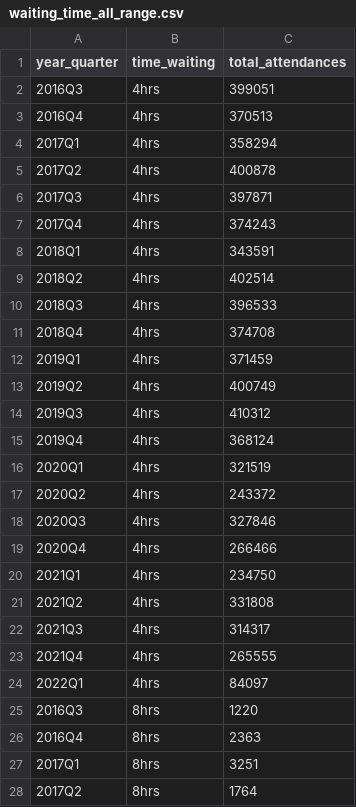
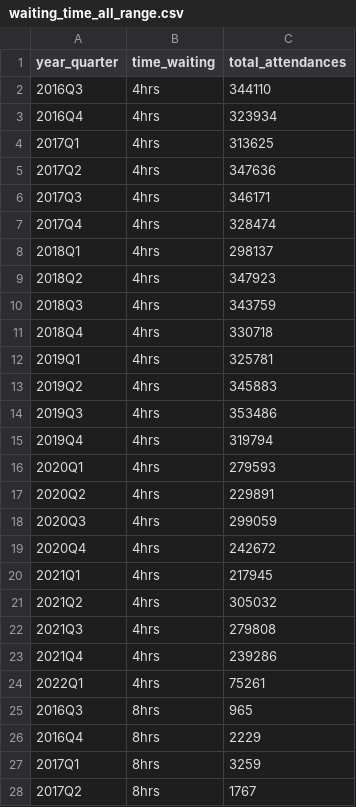
Before and after one commit to jb74cc/rshiny_dashboard_project, a CSV file: nhs_a&e_waiting_time/data/waiting_time_all_range.csv, drawn as a sheet; only a part is shown; the diff covers the shown part only.

```diff
--- a/nhs_a&e_waiting_time/data/waiting_time_all_range.csv
+++ b/nhs_a&e_waiting_time/data/waiting_time_all_range.csv
@@ -1,28 +1,28 @@
 year_quarter,time_waiting,total_attendances
-2016Q3,4hrs,399051
-2016Q4,4hrs,370513
-2017Q1,4hrs,358294
-2017Q2,4hrs,400878
-2017Q3,4hrs,397871
-2017Q4,4hrs,374243
-2018Q1,4hrs,343591
-2018Q2,4hrs,402514
-2018Q3,4hrs,396533
-2018Q4,4hrs,374708
-2019Q1,4hrs,371459
-2019Q2,4hrs,400749
-2019Q3,4hrs,410312
-2019Q4,4hrs,368124
-2020Q1,4hrs,321519
-2020Q2,4hrs,243372
-2020Q3,4hrs,327846
-2020Q4,4hrs,266466
-2021Q1,4hrs,234750
-2021Q2,4hrs,331808
-2021Q3,4hrs,314317
-2021Q4,4hrs,265555
-2022Q1,4hrs,84097
-2016Q3,8hrs,1220
-2016Q4,8hrs,2363
-2017Q1,8hrs,3251
-2017Q2,8hrs,1764
+2016Q3,4hrs,344110
+2016Q4,4hrs,323934
+2017Q1,4hrs,313625
+2017Q2,4hrs,347636
+2017Q3,4hrs,346171
+2017Q4,4hrs,328474
+2018Q1,4hrs,298137
+2018Q2,4hrs,347923
+2018Q3,4hrs,343759
+2018Q4,4hrs,330718
+2019Q1,4hrs,325781
+2019Q2,4hrs,345883
+2019Q3,4hrs,353486
+2019Q4,4hrs,319794
+2020Q1,4hrs,279593
+2020Q2,4hrs,229891
+2020Q3,4hrs,299059
+2020Q4,4hrs,242672
+2021Q1,4hrs,217945
+2021Q2,4hrs,305032
+2021Q3,4hrs,279808
+2021Q4,4hrs,239286
+2022Q1,4hrs,75261
+2016Q3,8hrs,965
+2016Q4,8hrs,2229
+2017Q1,8hrs,3259
+2017Q2,8hrs,1767
```
Also changed, not shown: 41 edited cells elsewhere in this file, 2 other files.
